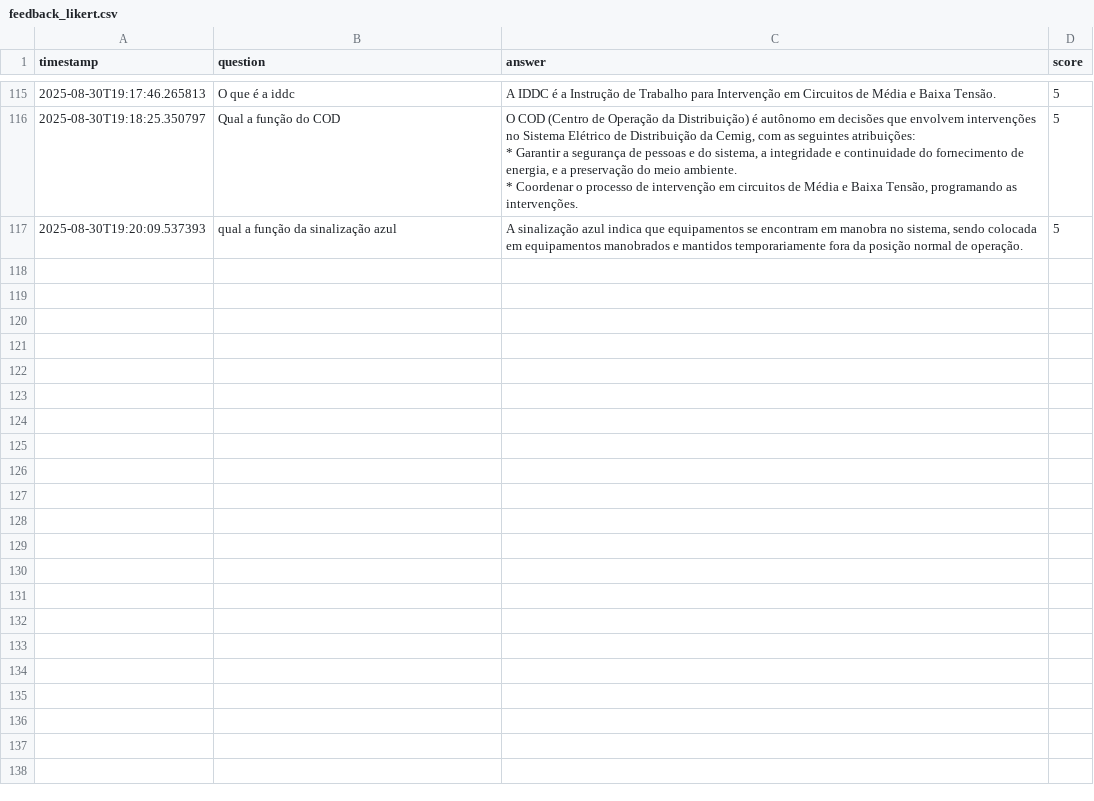
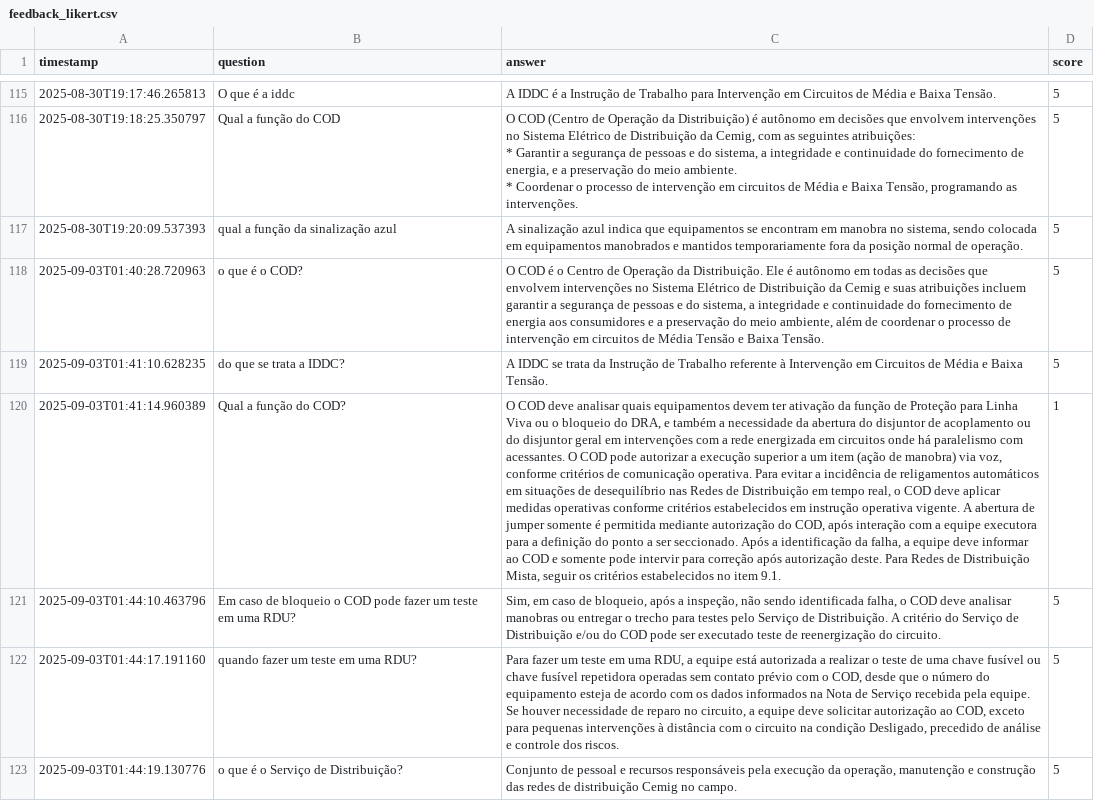
Before and after one commit to penarodrigo/TCC-ChatBot, a CSV file: dados_rag/feedback_likert.csv, drawn as a sheet; only a part is shown, gaps mark what is left out; the diff names each change by its address in the sheet, - before the commit and + after, or states it on an @@ line.

```diff
--- a/dados_rag/feedback_likert.csv
+++ b/dados_rag/feedback_likert.csv
+row 118: 2025-09-03T01:40:28.720963 | o que é o COD? | O COD é o Centro de Operação da Distribuição. Ele é autônomo em todas as decisões que envolvem intervenções no Sistema Elétrico de Distribuição da Cemig e suas atribuições incluem garantir a segurança de pessoas e do sistema, a integridade e continuidade do fornecimento de energia aos consumidores e a preservação do meio ambiente, além de coordenar o processo de intervenção em circuitos de Média Tensão e Baixa Tensão. | 5
+row 119: 2025-09-03T01:41:10.628235 | do que se trata a IDDC? | A IDDC se trata da Instrução de Trabalho referente à Intervenção em Circuitos de Média e Baixa Tensão. | 5
+row 120: 2025-09-03T01:41:14.960389 | Qual a função do COD? | O COD deve analisar quais equipamentos devem ter ativação da função de Proteção para Linha Viva ou o bloqueio do DRA, e também a necessidade da abertura do disjuntor de acoplamento ou do disjuntor geral em intervenções com a rede energizada em circuitos onde há paralelismo com acessantes. O COD pode autorizar a execução superior a um item (ação de manobra) via voz, conforme critérios de comunicação operativa. Para evitar a incidência de religamentos automáticos em situações de desequilíbrio nas Redes de Distribuição em tempo real, o COD deve aplicar medidas operativas conforme critérios estabelecidos em instrução operativa vigente. A abertura de jumper somente é permitida mediante autorização do COD, após interação com a equipe executora para a definição do ponto a ser seccionado. Após a identificação da falha, a equipe deve informar ao COD e somente pode intervir para correção após autorização deste. Para Redes de Distribuição Mista, seguir os critérios estabelecidos no item 9.1. | 1
+row 121: 2025-09-03T01:44:10.463796 | Em caso de bloqueio o COD pode fazer um teste em uma RDU? | Sim, em caso de bloqueio, após a inspeção, não sendo identificada falha, o COD deve analisar manobras ou entregar o trecho para testes pelo Serviço de Distribuição. A critério do Serviço de Distribuição e/ou do COD pode ser executado teste de reenergização do circuito. | 5
+row 122: 2025-09-03T01:44:17.191160 | quando fazer um teste em uma RDU? | Para fazer um teste em uma RDU, a equipe está autorizada a realizar o teste de uma chave fusível ou chave fusível repetidora operadas sem contato prévio com o COD, desde que o número do equipamento esteja de acordo com os dados informados na Nota de Serviço recebida pela equipe. Se houver necessidade de reparo no circuito, a equipe deve solicitar autorização ao COD, exceto para pequenas intervenções à distância com o circuito na condição Desligado, precedido de análise e controle dos riscos. | 5
+row 123: 2025-09-03T01:44:19.130776 | o que é o Serviço de Distribuição? | Conjunto de pessoal e recursos responsáveis pela execução da operação, manutenção e construção das redes de distribuição Cemig no campo. | 5
```
Also changed, not shown: 2 other files.
